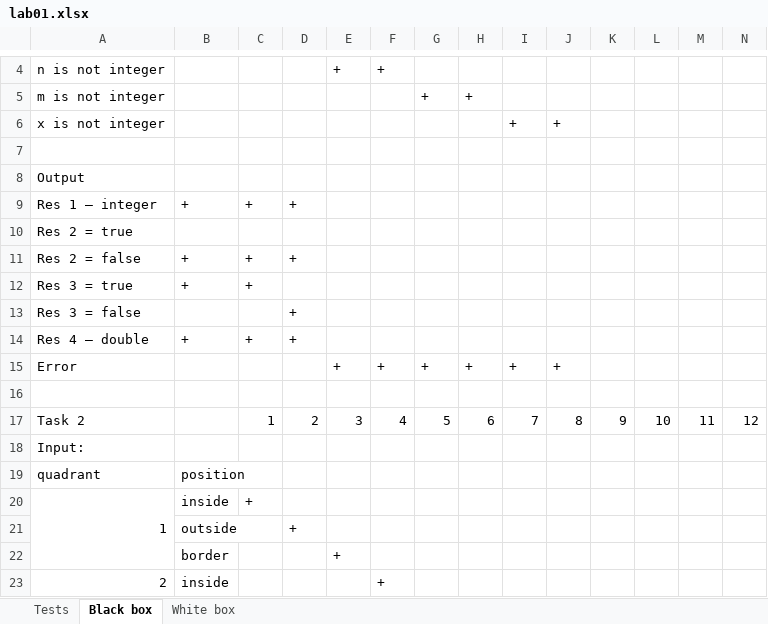
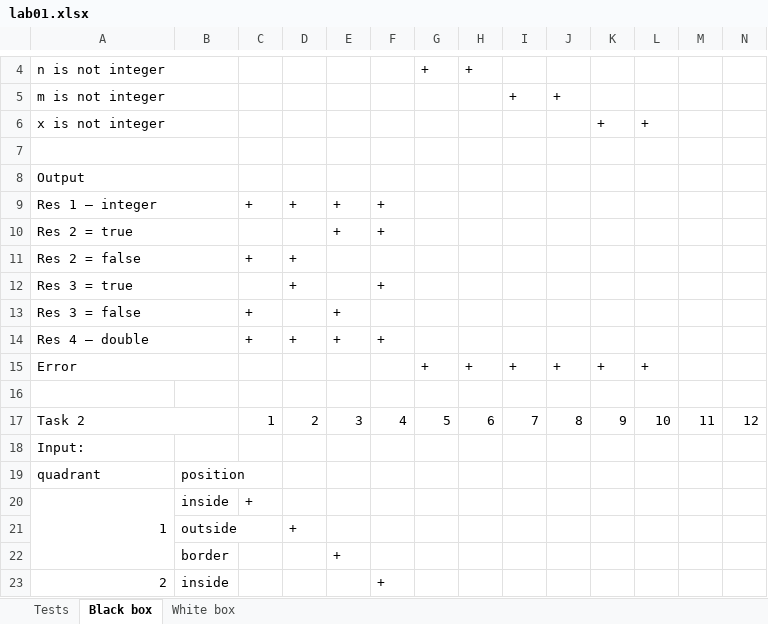
Before and after one commit to IlinovFedor/oop, an Excel workbook: lab01/lab01.xlsx, sheet Black box, drawn as a sheet; only a part is shown, gaps mark what is left out; values as stored, in another font and other column widths than the file's, no borders; charts and pictures not drawn; removed rows and columns are numbered as before the commit, all else as after; rows hold the shown columns only; the diff covers the shown part only; the diff names each change by its address in the sheet, - before the commit and + after, or states it on an @@ line.

```diff
--- a/lab01/lab01.xlsx (sheet Black box)
+++ b/lab01/lab01.xlsx (sheet Black box)
-row 4: n is not integer |  |  |  | + | +
-A4: m is not integer
+A4: n is not integer
+A4:B4 merged
-A5: x is not integer
+A5: m is not integer
+A5:B5 merged
+row 6: x is not integer |  |  |  |  |  |  |  |  |  | + | +
+A7:B7 merged
+A8:B8 merged
+A9:B9 merged
-B9: +
+B9: (empty)
-E9:E10: (empty)
+E9:E10: +
-F9:F10: (empty)
+F9:F10: +
+A10:B10 merged
+A11:B11 merged
-B11: +
+B11: (empty)
-row 12: Res 3 = true | + | +
-row 13: Res 3 = false |  |  | +
+row 12: Res 3 = true |  |  | + |  | +
+row 13: Res 3 = false |  | + |  | +
+A14:B14 merged
-B14: +
+B14: (empty)
-E14: (empty)
+E14: +
-F14: (empty)
+F14: +
+A15:B15 merged
-E15: +
+E15: (empty)
-F15: +
+F15: (empty)
-K15: (empty)
+K15: +
-L15: (empty)
+L15: +
+A17:B17 merged
```
Also changed, not shown: 1 added row, 1 removed row, 3 edited cells and merged cells elsewhere in this sheet, sheet Tests, sheet White box, charts or pictures, 1 other file.
